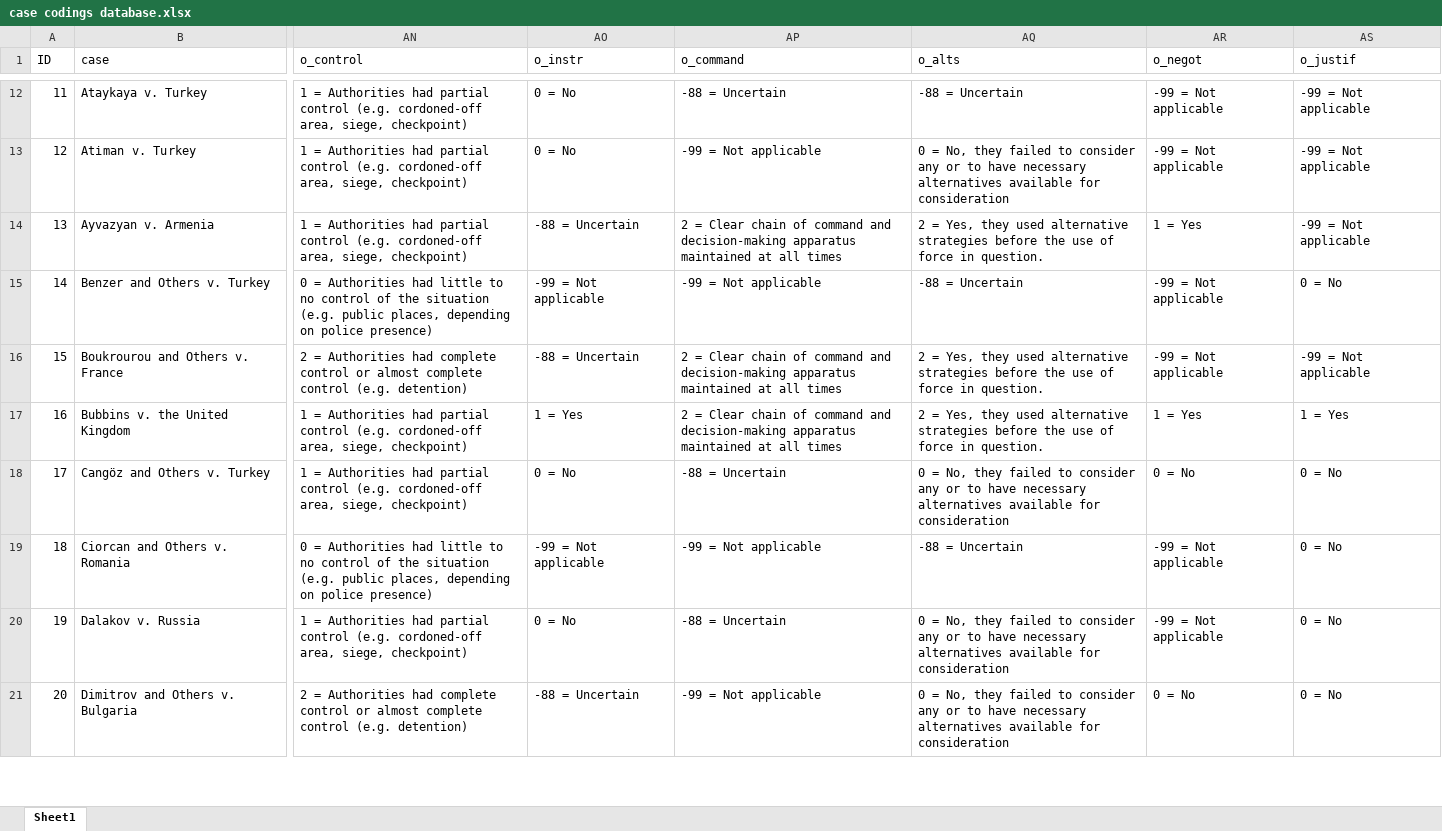
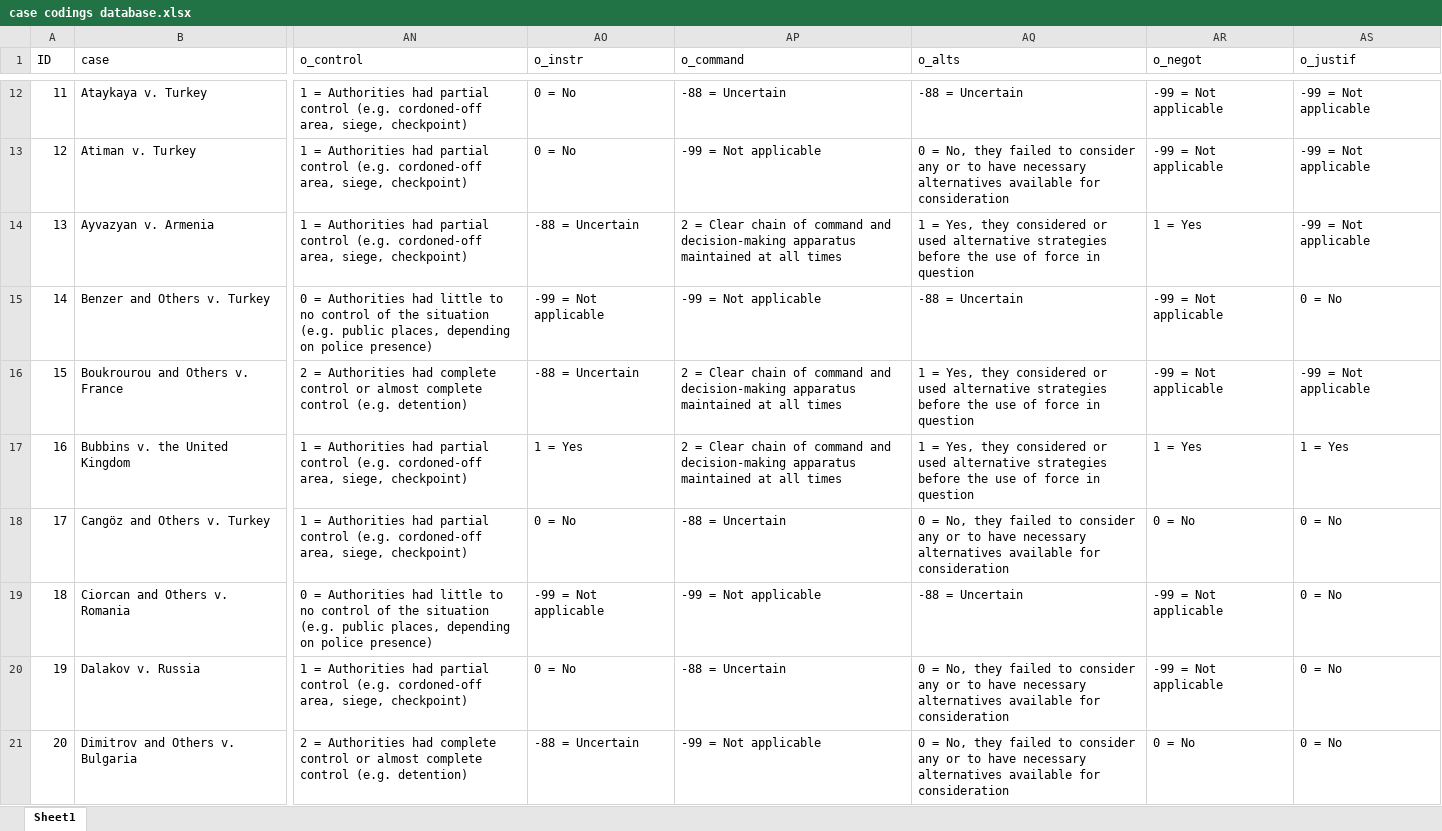
Before and after one commit to jonas-sk/ucf-thesis-analysis, an Excel workbook: case codings database.xlsx, sheet Sheet1, drawn as a sheet; only a part is shown, gaps mark what is left out; values as stored, in another font and other column widths than the file's, no borders; table styles not drawn; the diff covers the shown part only; the diff names each change by its address in the sheet, - before the commit and + after, or states it on an @@ line.

Commit message:
Update codebook and fix more coding mistakes

```diff
--- a/case codings database.xlsx (sheet Sheet1)
+++ b/case codings database.xlsx (sheet Sheet1)
-AQ14 (o_alts): 2 = Yes, they used alternative strategies before the use of force in question.
+AQ14 (o_alts): 1 = Yes, they considered or used alternative strategies before the use of force in question
-AQ16:AQ17 (o_alts): 2 = Yes, they used alternative strategies before the use of force in question.
+AQ16:AQ17 (o_alts): 1 = Yes, they considered or used alternative strategies before the use of force in question
```
Also changed, not shown: 11 edited cells elsewhere in this sheet, 1 other file.
